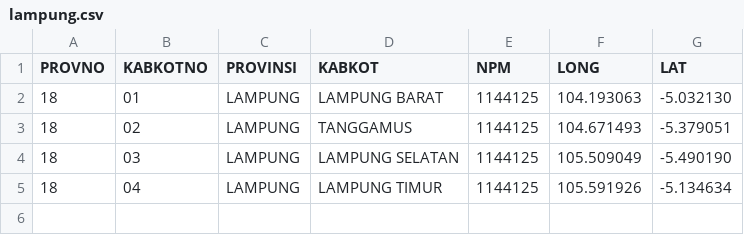
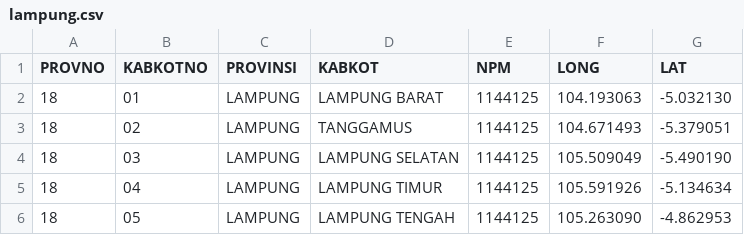
Before and after one commit to peuyeum/peuyeum, a CSV file: docs/lampung.csv, drawn as a sheet.

Commit message:
18,05,LAMPUNG,LAMPUNG TENGAH

```diff
--- a/docs/lampung.csv
+++ b/docs/lampung.csv
@@ -5 +5,2 @@ PROVNO,KABKOTNO,PROVINSI,KABKOT,NPM,LONG,LAT
 18,04,LAMPUNG,LAMPUNG TIMUR,1144125,105.591926,-5.134634
+18,05,LAMPUNG,LAMPUNG TENGAH,1144125,105.263090,-4.862953
```
Also changed, not shown: 1 other file.
